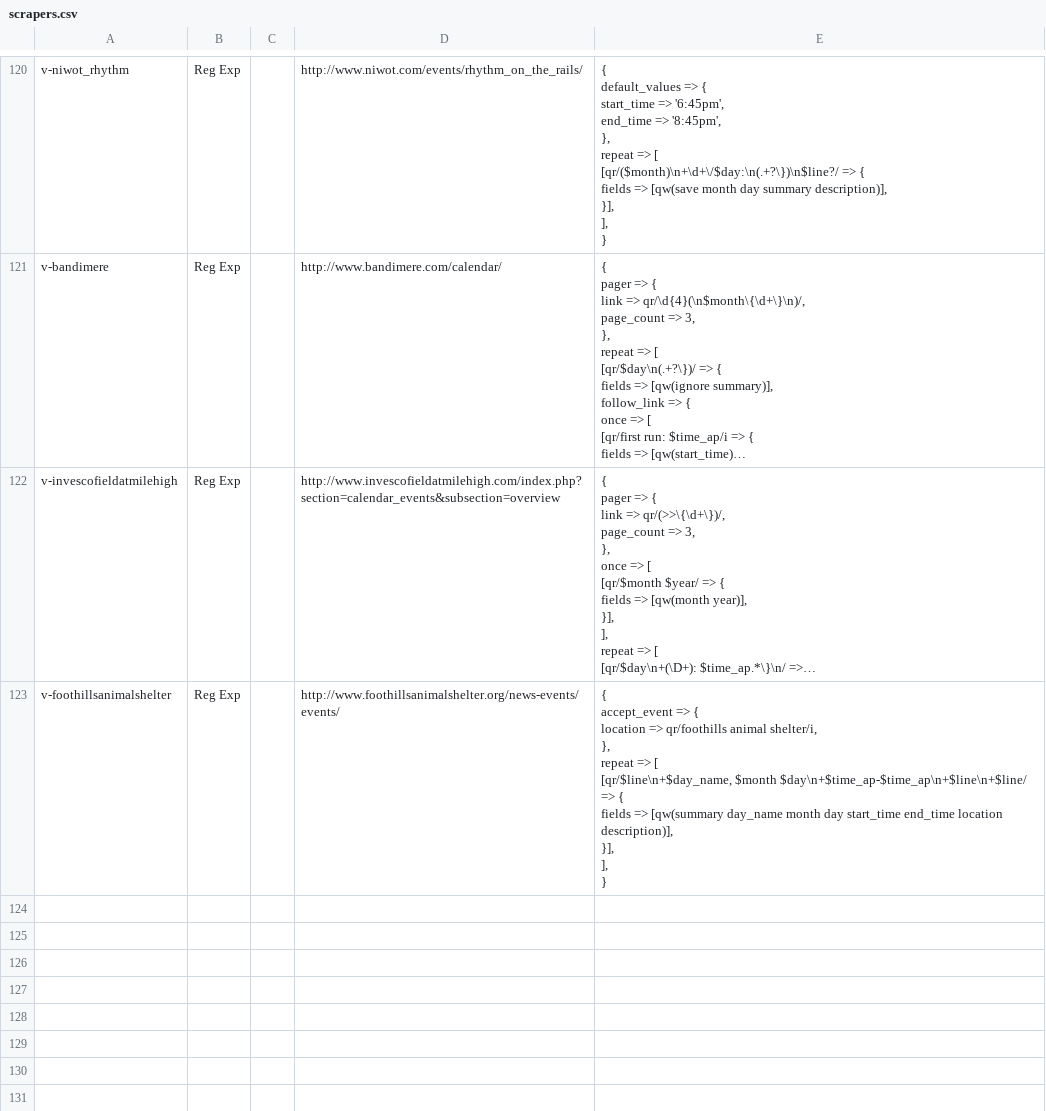
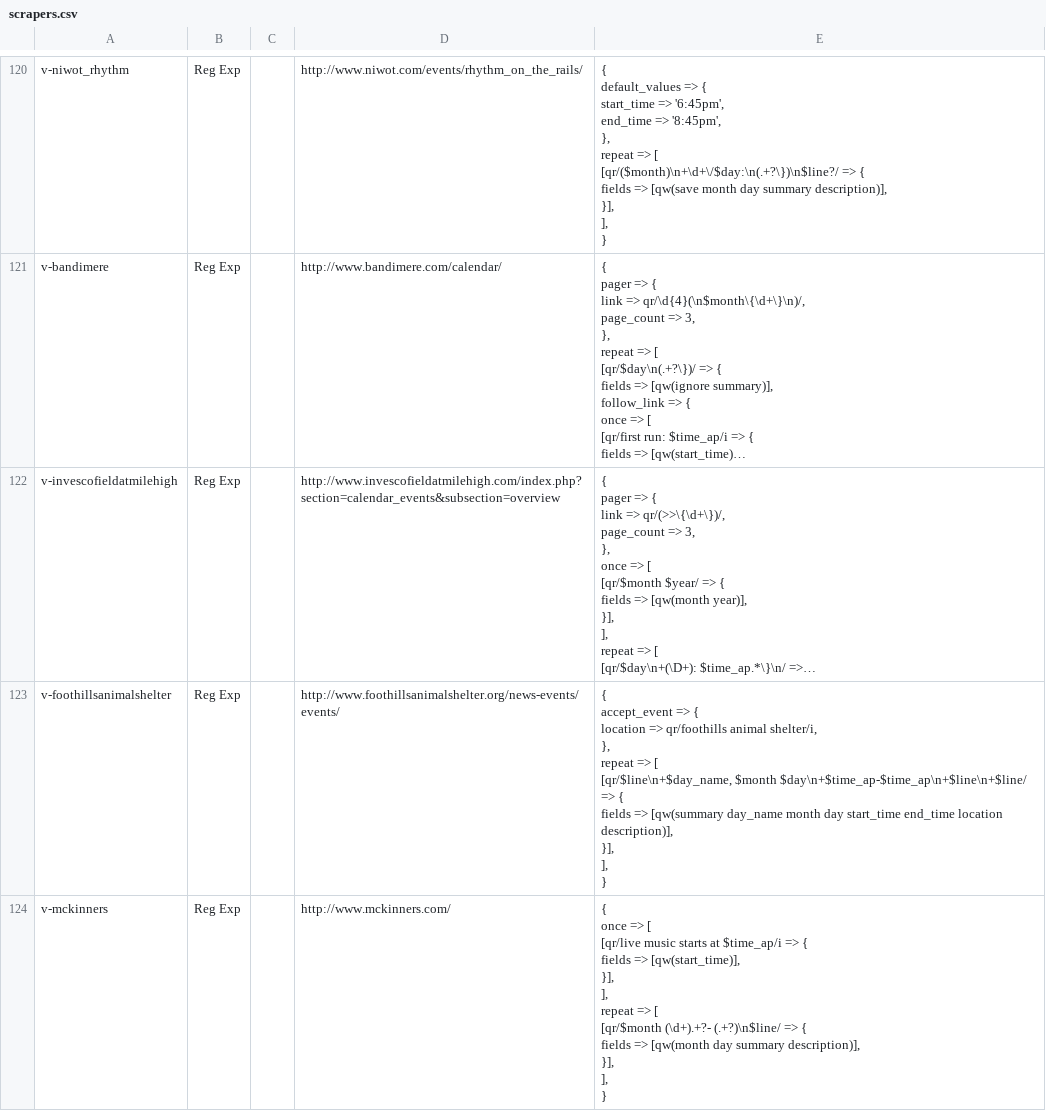
Before and after one commit to biviosoftware/perl-Cal54, a CSV file: files/cal54/ddl/scrapers.csv, drawn as a sheet; only a part is shown, gaps mark what is left out; long unchanged cells end in ….

Commit message:
mckinners

```diff
--- a/files/cal54/ddl/scrapers.csv
+++ b/files/cal54/ddl/scrapers.csv
@@ -1861 +1861,14 @@ v-foothillsanimalshelter,Reg Exp,,http://www.foothillsanimalshelter.org/news-eve
 "
+v-mckinners,Reg Exp,,http://www.mckinners.com/,"{
+  once => [
+    [qr/live music starts at $time_ap/i => {
+      fields => [qw(start_time)],
+    }],
+  ],
+  repeat => [
+    [qr/$month (\d+).+?- (.+?)\n$line/ => {
+      fields => [qw(month day summary description)],
+    }],
+  ],
+}
+"
```
Also changed, not shown: files/cal54/ddl/venues.csv.
